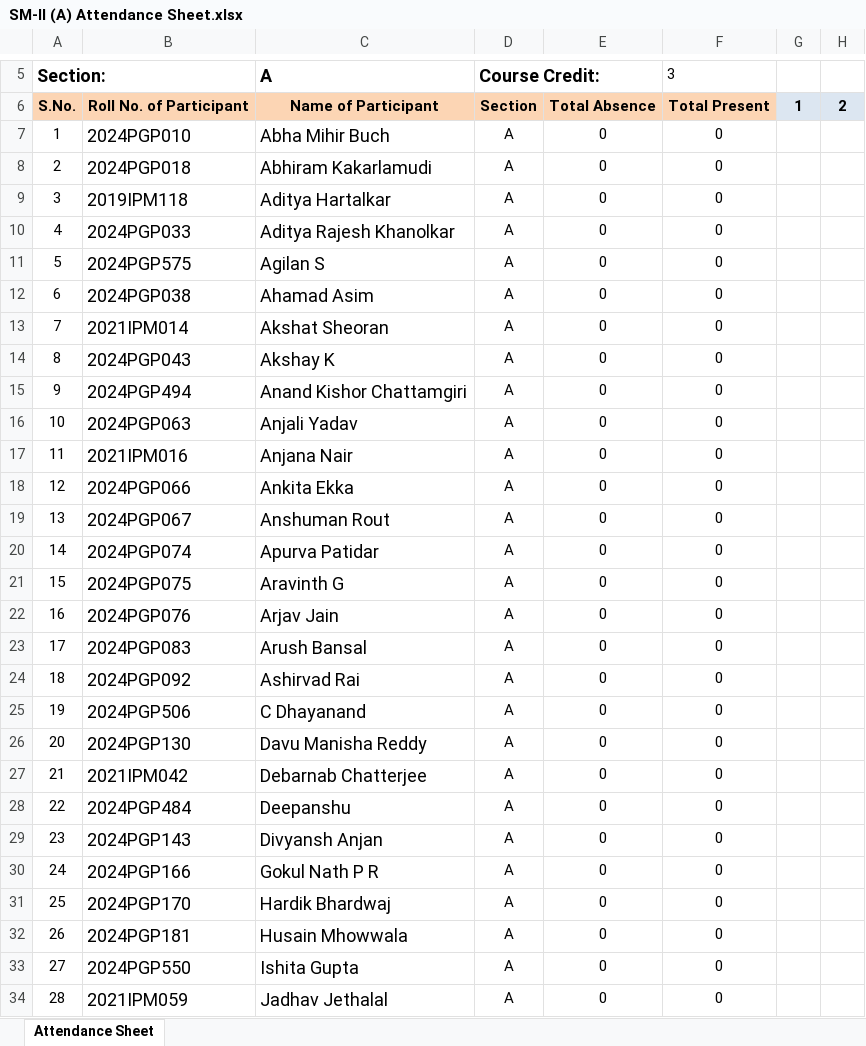
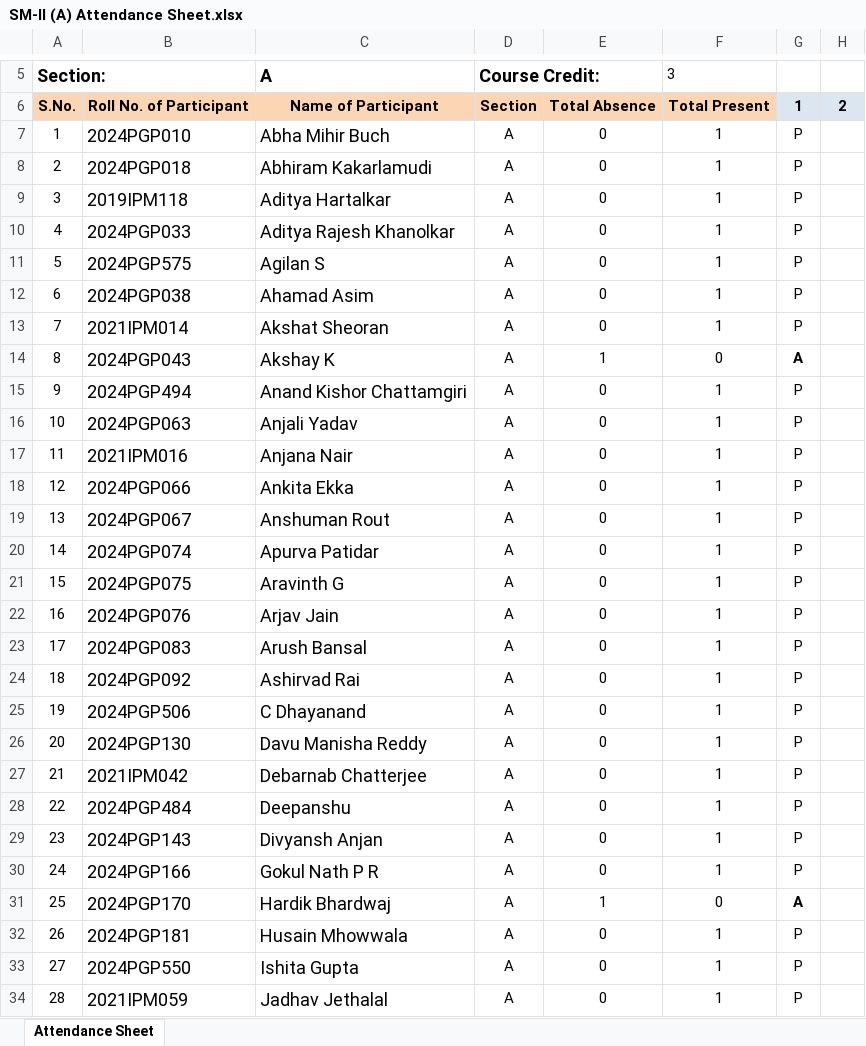
Before and after one commit to maddydev7/attendance, an Excel workbook: attendance-files/SM-II/SM-II (A) Attendance Sheet.xlsx, sheet Attendance Sheet, drawn as a sheet; only a part is shown, gaps mark what is left out; values as stored, in another font and other column widths than the file's, no borders; charts and pictures not drawn; the diff covers the shown part only; the diff names each change by its address in the sheet, - before the commit and + after, or states it on an @@ line.

Commit message:
17-01-2025 data update

```diff
--- a/attendance-files/SM-II/SM-II (A) Attendance Sheet.xlsx (sheet Attendance Sheet)
+++ b/attendance-files/SM-II/SM-II (A) Attendance Sheet.xlsx (sheet Attendance Sheet)
-F7:F13: 0
+F7:F13: 1
-G7:G13: (empty)
+G7:G13: P
-E14: 0
+E14: 1
-G14: (empty)
+G14: A
-F15:F30: 0
+F15:F30: 1
-G15:G30: (empty)
+G15:G30: P
-E31: 0
+E31: 1
-G31: (empty)
+G31: A
-F32:F34: 0
+F32:F34: 1
-G32:G34: (empty)
+G32:G34: P
```
Also changed, not shown: 90 edited cells elsewhere in this sheet, charts or pictures, attendance-files/FA-II/FA-II (C) Attendance Sheet.xlsx, attendance-files/FA-II/FA-II (D) Attendance Sheet.xlsx, 12 other files.
